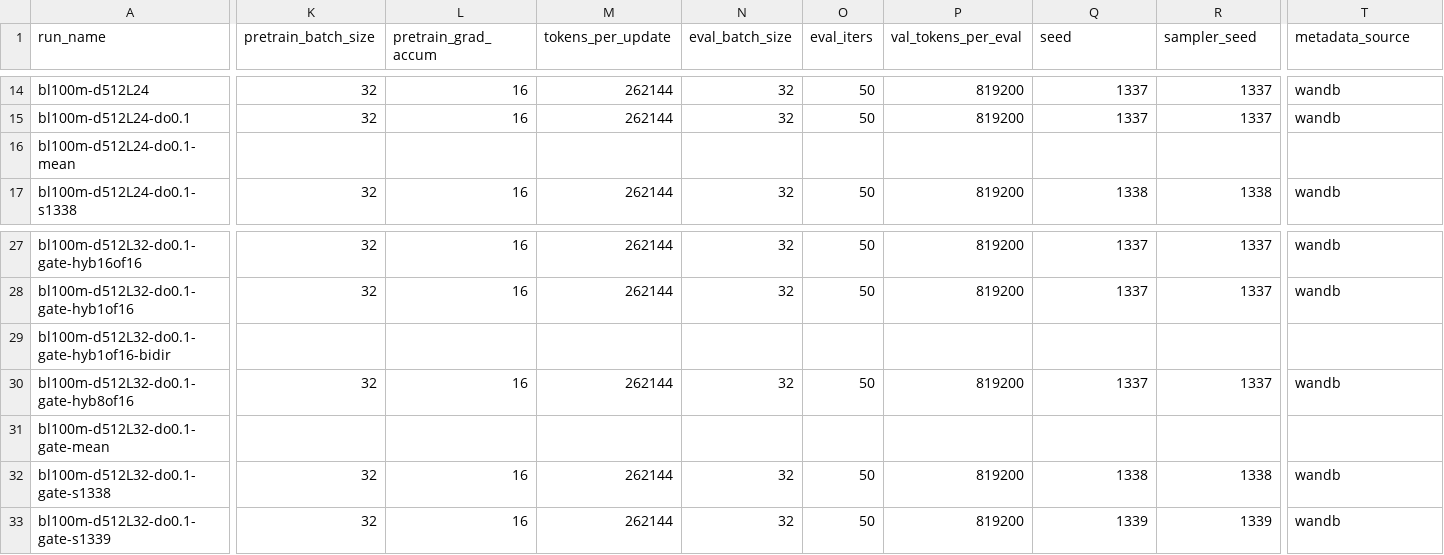
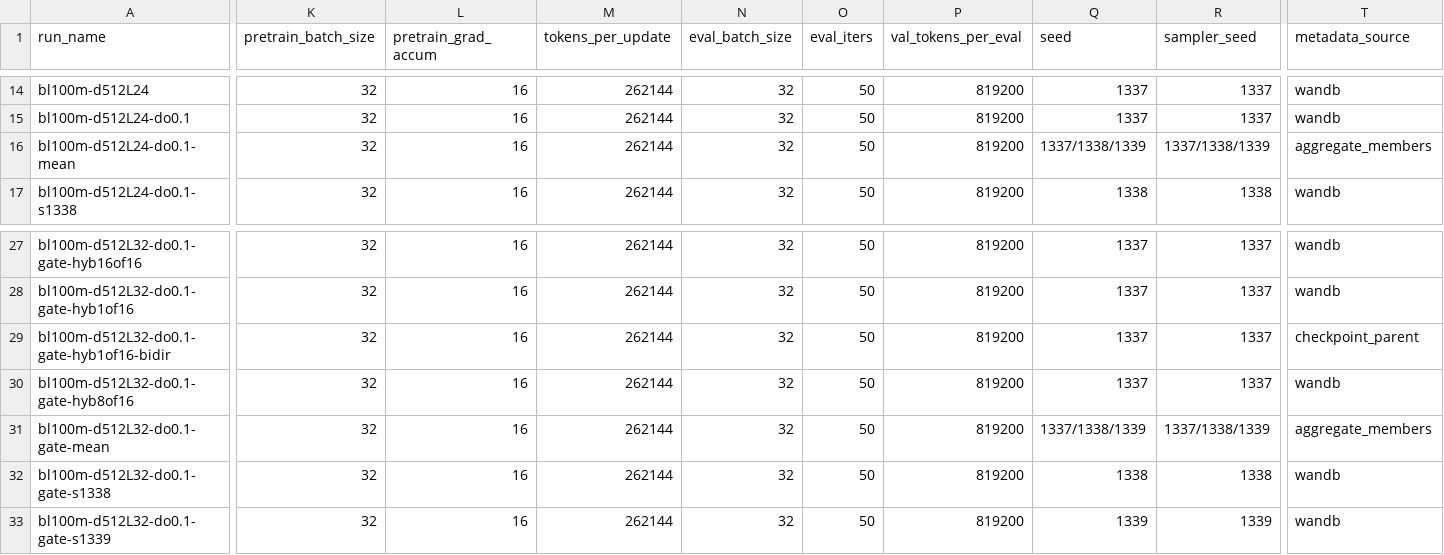
Before and after one commit to YpLarryWang/nanoGPT, a CSV file: eval/results/all_runs.csv, drawn as a sheet; only a part is shown, gaps mark what is left out; the diff covers the shown part only; the diff names each change by its address in the sheet, - before the commit and + after, or states it on an @@ line.

Commit message:
eval/results: complete batch metadata backfill

```diff
--- a/eval/results/all_runs.csv
+++ b/eval/results/all_runs.csv
-K16 (pretrain_batch_size): (empty)
+K16 (pretrain_batch_size): 32
-L16 (pretrain_grad_accum): (empty)
+L16 (pretrain_grad_accum): 16
-M16 (tokens_per_update): (empty)
+M16 (tokens_per_update): 262144
-N16 (eval_batch_size): (empty)
+N16 (eval_batch_size): 32
-O16 (eval_iters): (empty)
+O16 (eval_iters): 50
-P16 (val_tokens_per_eval): (empty)
+P16 (val_tokens_per_eval): 819200
-Q16 (seed): (empty)
+Q16 (seed): 1337/1338/1339
-R16 (sampler_seed): (empty)
+R16 (sampler_seed): 1337/1338/1339
-T16 (metadata_source): (empty)
+T16 (metadata_source): aggregate_members
-K29 (pretrain_batch_size): (empty)
+K29 (pretrain_batch_size): 32
-L29 (pretrain_grad_accum): (empty)
+L29 (pretrain_grad_accum): 16
-M29 (tokens_per_update): (empty)
+M29 (tokens_per_update): 262144
-N29 (eval_batch_size): (empty)
+N29 (eval_batch_size): 32
-O29 (eval_iters): (empty)
+O29 (eval_iters): 50
-P29 (val_tokens_per_eval): (empty)
+P29 (val_tokens_per_eval): 819200
-Q29 (seed): (empty)
+Q29 (seed): 1337
-R29 (sampler_seed): (empty)
+R29 (sampler_seed): 1337
-T29 (metadata_source): (empty)
+T29 (metadata_source): checkpoint_parent
-K31 (pretrain_batch_size): (empty)
+K31 (pretrain_batch_size): 32
-L31 (pretrain_grad_accum): (empty)
+L31 (pretrain_grad_accum): 16
-M31 (tokens_per_update): (empty)
+M31 (tokens_per_update): 262144
-N31 (eval_batch_size): (empty)
+N31 (eval_batch_size): 32
-O31 (eval_iters): (empty)
+O31 (eval_iters): 50
-P31 (val_tokens_per_eval): (empty)
+P31 (val_tokens_per_eval): 819200
-Q31 (seed): (empty)
+Q31 (seed): 1337/1338/1339
-R31 (sampler_seed): (empty)
+R31 (sampler_seed): 1337/1338/1339
-T31 (metadata_source): (empty)
+T31 (metadata_source): aggregate_members
```
Also changed, not shown: 18 edited cells elsewhere in this file, eval/results/training_metadata.csv, 1 other file.
